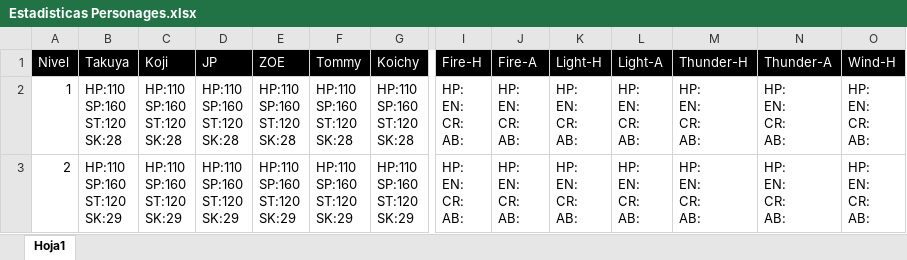
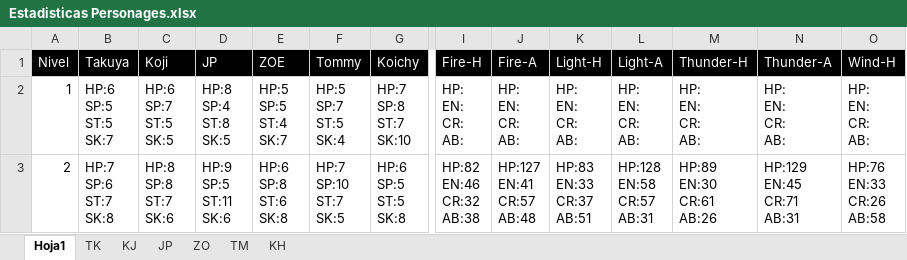
Before and after one commit to cerudn/Digivice_D-tector-V2_Unity-, an Excel workbook: Estadisticas Personages.xlsx, sheet Hoja1, drawn as a sheet; only a part is shown, gaps mark what is left out; values as stored, in another font and other column widths than the file's, no borders; conditional formats not drawn; ↵ is a line break in a cell; the diff covers the shown part only; the diff names each change by its address in the sheet, - before the commit and + after, or states it on an @@ line.

```diff
--- a/Estadisticas Personages.xlsx (sheet Hoja1)
+++ b/Estadisticas Personages.xlsx (sheet Hoja1)
+sheet tab: TK
+sheet tab: KJ
+sheet tab: JP
+sheet tab: ZO
+sheet tab: TM
+sheet tab: KH
-B2 (Takuya): HP:110 ↵ SP:160 ↵ ST:120 ↵ SK:28
+B2 (Takuya): HP:6 ↵ SP:5 ↵ ST:5 ↵ SK:7
-C2 (Koji): HP:110 ↵ SP:160 ↵ ST:120 ↵ SK:28
+C2 (Koji): HP:6 ↵ SP:7 ↵ ST:5 ↵ SK:5
-D2 (JP): HP:110 ↵ SP:160 ↵ ST:120 ↵ SK:28
+D2 (JP): HP:8 ↵ SP:4 ↵ ST:8 ↵ SK:5
-E2 (ZOE): HP:110 ↵ SP:160 ↵ ST:120 ↵ SK:28
+E2 (ZOE): HP:5 ↵ SP:5 ↵ ST:4 ↵ SK:7
-F2 (Tommy): HP:110 ↵ SP:160 ↵ ST:120 ↵ SK:28
+F2 (Tommy): HP:5 ↵ SP:7 ↵ ST:5 ↵ SK:4
-G2 (Koichy): HP:110 ↵ SP:160 ↵ ST:120 ↵ SK:28
+G2 (Koichy): HP:7 ↵ SP:8 ↵ ST:7 ↵ SK:10
-B3 (Takuya): HP:110 ↵ SP:160 ↵ ST:120 ↵ SK:29
+B3 (Takuya): HP:7 ↵ SP:6 ↵ ST:7 ↵ SK:8
-C3 (Koji): HP:110 ↵ SP:160 ↵ ST:120 ↵ SK:29
+C3 (Koji): HP:8 ↵ SP:8 ↵ ST:7 ↵ SK:6
-D3 (JP): HP:110 ↵ SP:160 ↵ ST:120 ↵ SK:29
+D3 (JP): HP:9 ↵ SP:5 ↵ ST:11 ↵ SK:6
-E3 (ZOE): HP:110 ↵ SP:160 ↵ ST:120 ↵ SK:29
+E3 (ZOE): HP:6 ↵ SP:8 ↵ ST:6 ↵ SK:8
-F3 (Tommy): HP:110 ↵ SP:160 ↵ ST:120 ↵ SK:29
+F3 (Tommy): HP:7 ↵ SP:10 ↵ ST:7 ↵ SK:5
-G3 (Koichy): HP:110 ↵ SP:160 ↵ ST:120 ↵ SK:29
+G3 (Koichy): HP:6 ↵ SP:5 ↵ ST:5 ↵ SK:8
-I3 (Fire-H): HP: ↵ EN: ↵ CR: ↵ AB:
+I3 (Fire-H): HP:82 ↵ EN:46 ↵ CR:32 ↵ AB:38
-J3 (Fire-A): HP: ↵ EN: ↵ CR: ↵ AB:
+J3 (Fire-A): HP:127 ↵ EN:41 ↵ CR:57 ↵ AB:48
-K3 (Light-H): HP: ↵ EN: ↵ CR: ↵ AB:
+K3 (Light-H): HP:83 ↵ EN:33 ↵ CR:37 ↵ AB:51
-L3 (Light-A): HP: ↵ EN: ↵ CR: ↵ AB:
+L3 (Light-A): HP:128 ↵ EN:58 ↵ CR:57 ↵ AB:31
-M3 (Thunder-H): HP: ↵ EN: ↵ CR: ↵ AB:
+M3 (Thunder-H): HP:89 ↵ EN:30 ↵ CR:61 ↵ AB:26
-N3 (Thunder-A): HP: ↵ EN: ↵ CR: ↵ AB:
+N3 (Thunder-A): HP:129 ↵ EN:45 ↵ CR:71 ↵ AB:31
-O3 (Wind-H): HP: ↵ EN: ↵ CR: ↵ AB:
+O3 (Wind-H): HP:76 ↵ EN:33 ↵ CR:26 ↵ AB:58
```
Also changed, not shown: 24 edited cells elsewhere in this sheet, 12 other files.
